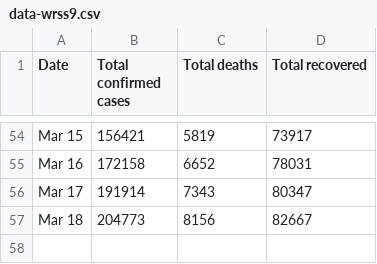
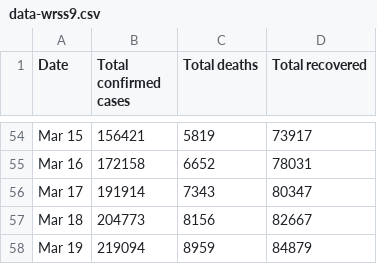
Before and after one commit to lprone/coronavirus, a CSV file: data-wrss9.csv, drawn as a sheet; only a part is shown, gaps mark what is left out; the diff names each change by its address in the sheet, - before the commit and + after, or states it on an @@ line.

Commit message:
updated datasets and predictions

```diff
--- a/data-wrss9.csv
+++ b/data-wrss9.csv
+row 58: Mar 19 | 219094 | 8959 | 84879
```
Also changed, not shown: data.worldometers.csv, 3 other files.
